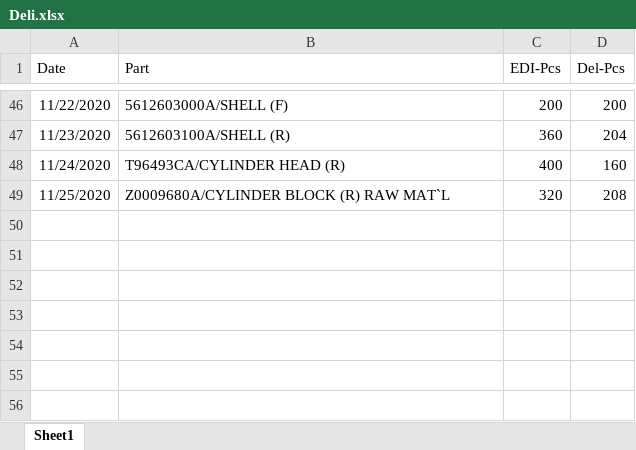
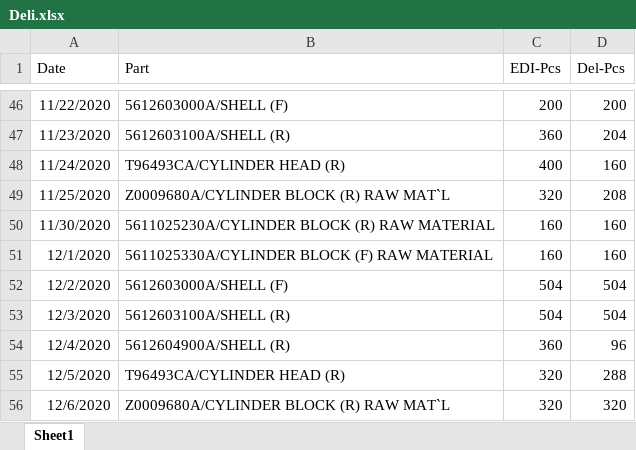
Before and after one commit to UtaiC/SIM-Delivery, an Excel workbook: Deli.xlsx, sheet Sheet1, drawn as a sheet; only a part is shown, gaps mark what is left out; values as stored, in another font and other column widths than the file's, no borders; the diff names each change by its address in the sheet, - before the commit and + after, or states it on an @@ line.

Commit message:
update files Nov'30

```diff
--- a/Deli.xlsx (sheet Sheet1)
+++ b/Deli.xlsx (sheet Sheet1)
+row 50: 11/30/2020 | 5611025230A/CYLINDER BLOCK (R) RAW MATERIAL | 160 | 160
+row 51: 12/1/2020 | 5611025330A/CYLINDER BLOCK (F) RAW MATERIAL | 160 | 160
+row 52: 12/2/2020 | 5612603000A/SHELL (F) | 504 | 504
+row 53: 12/3/2020 | 5612603100A/SHELL (R) | 504 | 504
+row 54: 12/4/2020 | 5612604900A/SHELL (R) | 360 | 96
+row 55: 12/5/2020 | T96493CA/CYLINDER HEAD (R) | 320 | 288
+row 56: 12/6/2020 | Z0009680A/CYLINDER BLOCK (R) RAW MAT`L | 320 | 320
```
